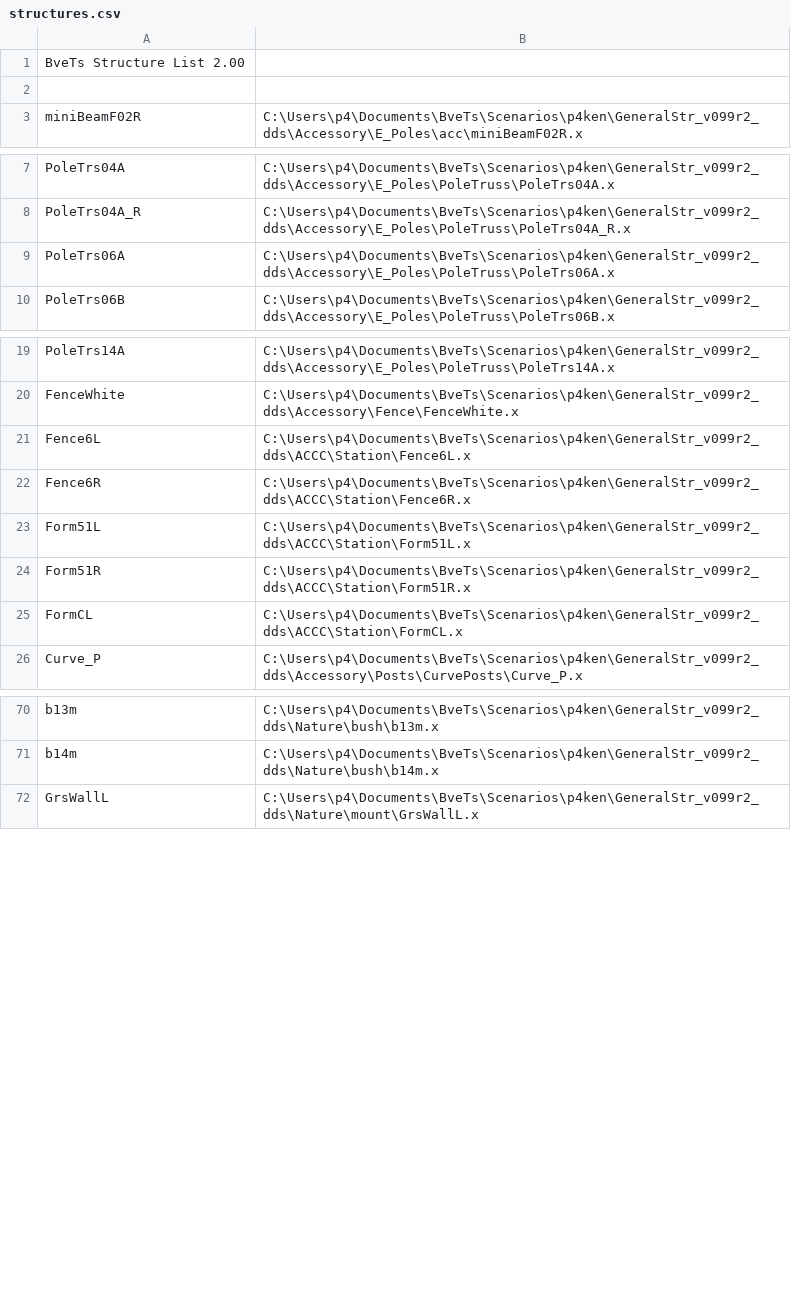
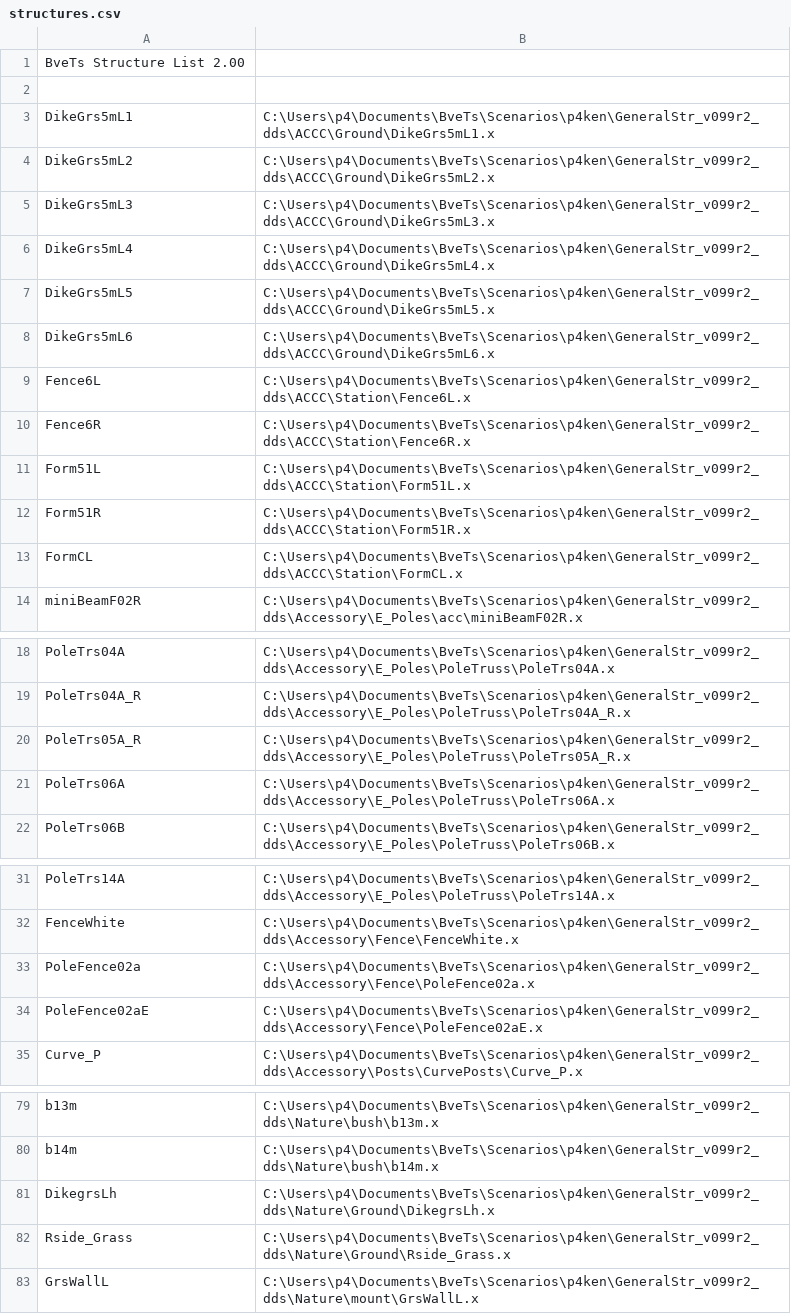
Before and after one commit to p4ken/sj-map, a CSV file: structures.csv, drawn as a sheet; only a part is shown, gaps mark what is left out; the diff covers the shown part only.

```diff
--- a/structures.csv
+++ b/structures.csv
@@ -2,2 +2,13 @@
 
+DikeGrs5mL1,C:\Users\p4\Documents\BveTs\Scenarios\p4ken\GeneralStr_v099r2_dds\ACCC\Ground\DikeGrs5mL1.x
+DikeGrs5mL2,C:\Users\p4\Documents\BveTs\Scenarios\p4ken\GeneralStr_v099r2_dds\ACCC\Ground\DikeGrs5mL2.x
+DikeGrs5mL3,C:\Users\p4\Documents\BveTs\Scenarios\p4ken\GeneralStr_v099r2_dds\ACCC\Ground\DikeGrs5mL3.x
+DikeGrs5mL4,C:\Users\p4\Documents\BveTs\Scenarios\p4ken\GeneralStr_v099r2_dds\ACCC\Ground\DikeGrs5mL4.x
+DikeGrs5mL5,C:\Users\p4\Documents\BveTs\Scenarios\p4ken\GeneralStr_v099r2_dds\ACCC\Ground\DikeGrs5mL5.x
+DikeGrs5mL6,C:\Users\p4\Documents\BveTs\Scenarios\p4ken\GeneralStr_v099r2_dds\ACCC\Ground\DikeGrs5mL6.x
+Fence6L,C:\Users\p4\Documents\BveTs\Scenarios\p4ken\GeneralStr_v099r2_dds\ACCC\Station\Fence6L.x
+Fence6R,C:\Users\p4\Documents\BveTs\Scenarios\p4ken\GeneralStr_v099r2_dds\ACCC\Station\Fence6R.x
+Form51L,C:\Users\p4\Documents\BveTs\Scenarios\p4ken\GeneralStr_v099r2_dds\ACCC\Station\Form51L.x
+Form51R,C:\Users\p4\Documents\BveTs\Scenarios\p4ken\GeneralStr_v099r2_dds\ACCC\Station\Form51R.x
+FormCL,C:\Users\p4\Documents\BveTs\Scenarios\p4ken\GeneralStr_v099r2_dds\ACCC\Station\FormCL.x
 miniBeamF02R,C:\Users\p4\Documents\BveTs\Scenarios\p4ken\GeneralStr_v099r2_dds\Accessory\E_Poles\acc\miniBeamF02R.x
@@ -8,2 +19,3 @@ PoleTrs04A,C:\Users\p4\Documents\BveTs\Scenarios\p4ken\GeneralStr_v099r2_dds\Acc
 PoleTrs04A_R,C:\Users\p4\Documents\BveTs\Scenarios\p4ken\GeneralStr_v099r2_dds\Accessory\E_Poles\PoleTruss\PoleTrs04A_R.x
+PoleTrs05A_R,C:\Users\p4\Documents\BveTs\Scenarios\p4ken\GeneralStr_v099r2_dds\Accessory\E_Poles\PoleTruss\PoleTrs05A_R.x
 PoleTrs06A,C:\Users\p4\Documents\BveTs\Scenarios\p4ken\GeneralStr_v099r2_dds\Accessory\E_Poles\PoleTruss\PoleTrs06A.x
@@ -20,7 +32,4 @@ PoleTrs14A,C:\Users\p4\Documents\BveTs\Scenarios\p4ken\GeneralStr_v099r2_dds\Acc
 FenceWhite,C:\Users\p4\Documents\BveTs\Scenarios\p4ken\GeneralStr_v099r2_dds\Accessory\Fence\FenceWhite.x
-Fence6L,C:\Users\p4\Documents\BveTs\Scenarios\p4ken\GeneralStr_v099r2_dds\ACCC\Station\Fence6L.x
-Fence6R,C:\Users\p4\Documents\BveTs\Scenarios\p4ken\GeneralStr_v099r2_dds\ACCC\Station\Fence6R.x
-Form51L,C:\Users\p4\Documents\BveTs\Scenarios\p4ken\GeneralStr_v099r2_dds\ACCC\Station\Form51L.x
-Form51R,C:\Users\p4\Documents\BveTs\Scenarios\p4ken\GeneralStr_v099r2_dds\ACCC\Station\Form51R.x
-FormCL,C:\Users\p4\Documents\BveTs\Scenarios\p4ken\GeneralStr_v099r2_dds\ACCC\Station\FormCL.x
+PoleFence02a,C:\Users\p4\Documents\BveTs\Scenarios\p4ken\GeneralStr_v099r2_dds\Accessory\Fence\PoleFence02a.x
+PoleFence02aE,C:\Users\p4\Documents\BveTs\Scenarios\p4ken\GeneralStr_v099r2_dds\Accessory\Fence\PoleFence02aE.x
 Curve_P,C:\Users\p4\Documents\BveTs\Scenarios\p4ken\GeneralStr_v099r2_dds\Accessory\Posts\CurvePosts\Curve_P.x
@@ -71,2 +80,4 @@ b13m,C:\Users\p4\Documents\BveTs\Scenarios\p4ken\GeneralStr_v099r2_dds\Nature\bu
 b14m,C:\Users\p4\Documents\BveTs\Scenarios\p4ken\GeneralStr_v099r2_dds\Nature\bush\b14m.x
+DikegrsLh,C:\Users\p4\Documents\BveTs\Scenarios\p4ken\GeneralStr_v099r2_dds\Nature\Ground\DikegrsLh.x
+Rside_Grass,C:\Users\p4\Documents\BveTs\Scenarios\p4ken\GeneralStr_v099r2_dds\Nature\Ground\Rside_Grass.x
 GrsWallL,C:\Users\p4\Documents\BveTs\Scenarios\p4ken\GeneralStr_v099r2_dds\Nature\mount\GrsWallL.x
```
Also changed, not shown: 3 added rows elsewhere in this file, 9 other files.
